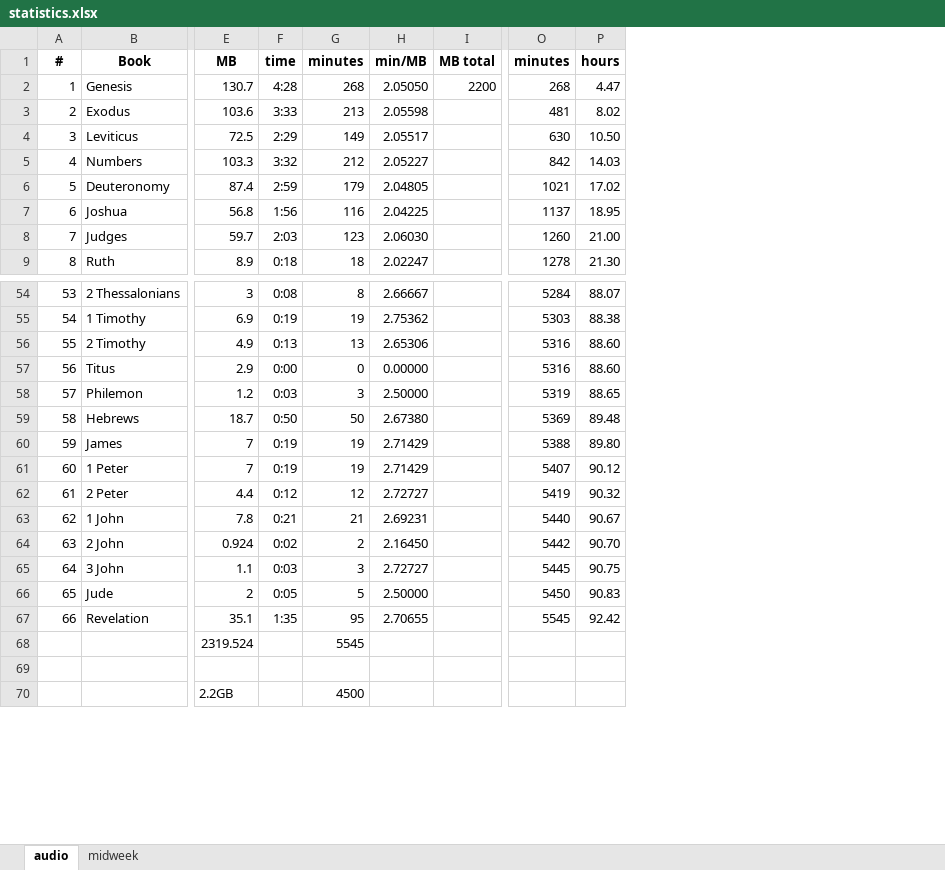
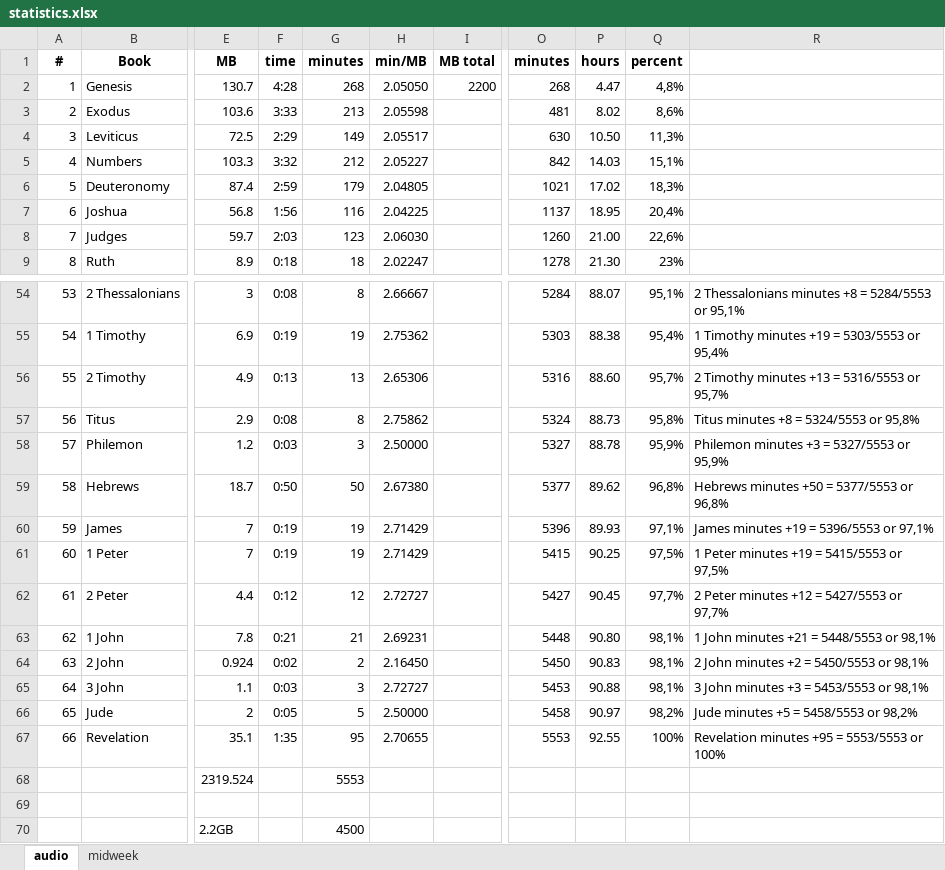
Before and after one commit to kreier/study, an Excel workbook: markdown/statistics.xlsx, sheet audio, drawn as a sheet; only a part is shown, gaps mark what is left out; values as stored, in another font and other column widths than the file's, no borders; the diff names each change by its address in the sheet, - before the commit and + after, or states it on an @@ line.

Commit message:
history back to 1970, fixed Titus time

```diff
--- a/markdown/statistics.xlsx (sheet audio)
+++ b/markdown/statistics.xlsx (sheet audio)
+column Q (percent), rows 2-9: 4,8% | 8,6% | 11,3% | 15,1% | 18,3% | 20,4% | 22,6% | 23%; rows 54-67: 95,1% | 95,4% | 95,7% | 95,8% | 95,9% | 96,8% | 97,1% | 97,5% | 97,7% | 98,1% | 98,1% | 98,1% | 98,2% | 100%
+column R, rows 54-67: 2 Thessalonians minutes +8 = 5284/5553 or 95,1% | 1 Timothy minutes +19 = 5303/5553 or 95,4% | 2 Timothy minutes +13 = 5316/5553 or 95,7% | Titus minutes +8 = 5324/5553 or 95,8% | Philemon minutes +3 = 5327/5553 or 95,9% | Hebrews minutes +50 = 5377/5553 or 96,8% | James minutes +19 = 5396/5553 or 97,1% | 1 Peter minutes +19 = 5415/5553 or 97,5% | 2 Peter minutes +12 = 5427/5553 or 97,7% | 1 John minutes +21 = 5448/5553 or 98,1% | 2 John minutes +2 = 5450/5553 or 98,1% | 3 John minutes +3 = 5453/5553 or 98,1% | Jude minutes +5 = 5458/5553 or 98,2% | Revelation minutes +95 = 5553/5553 or 100%
-F57 (time): 0:00
+F57 (time): 0:08
-G57 (minutes): 0
+G57 (minutes): 8
-H57 (min/MB): 0.00000
+H57 (min/MB): 2.75862
-O57 (minutes): 5316
+O57 (minutes): 5324
-P57 (hours): 88.60
+P57 (hours): 88.73
-O58 (minutes): 5319
+O58 (minutes): 5327
-P58 (hours): 88.65
+P58 (hours): 88.78
-O59 (minutes): 5369
+O59 (minutes): 5377
-P59 (hours): 89.48
+P59 (hours): 89.62
-O60 (minutes): 5388
+O60 (minutes): 5396
-P60 (hours): 89.80
+P60 (hours): 89.93
-O61 (minutes): 5407
+O61 (minutes): 5415
-P61 (hours): 90.12
+P61 (hours): 90.25
-O62 (minutes): 5419
+O62 (minutes): 5427
-P62 (hours): 90.32
+P62 (hours): 90.45
-O63 (minutes): 5440
+O63 (minutes): 5448
-P63 (hours): 90.67
+P63 (hours): 90.80
-O64 (minutes): 5442
+O64 (minutes): 5450
-P64 (hours): 90.70
+P64 (hours): 90.83
-O65 (minutes): 5445
+O65 (minutes): 5453
-P65 (hours): 90.75
+P65 (hours): 90.88
-O66 (minutes): 5450
+O66 (minutes): 5458
-P66 (hours): 90.83
+P66 (hours): 90.97
-O67 (minutes): 5545
+O67 (minutes): 5553
-P67 (hours): 92.42
+P67 (hours): 92.55
-G68 (minutes): 5545
+G68 (minutes): 5553
```
Also changed, not shown: sheet midweek.
